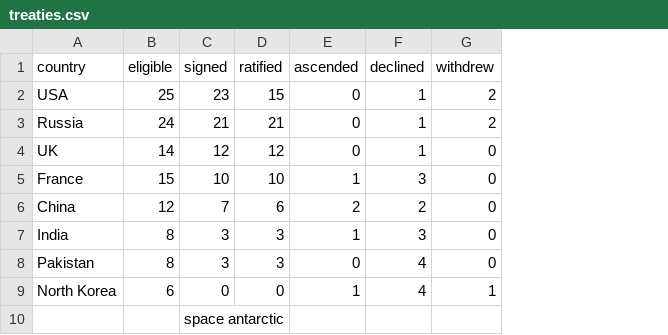
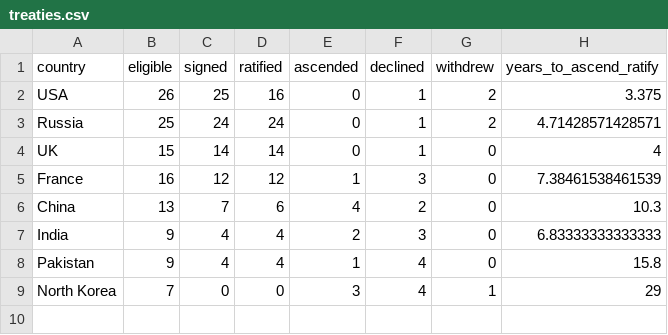
Before and after one commit to juriad/nukes, a CSV file: data/treaties.csv, drawn as a sheet; removed rows and columns are numbered as before the commit, all else as after; the diff names each change by its address in the sheet, - before the commit and + after, or states it on an @@ line.

Commit message:
years to ascend or ratify

```diff
--- a/data/treaties.csv
+++ b/data/treaties.csv
+column H (years_to_ascend_ratify), rows 2-9: 3.375 | 4.71428571428571 | 4 | 7.38461538461539 | 10.3 | 6.83333333333333 | 15.8 | 29
-B2 (eligible): 25
+B2 (eligible): 26
-C2 (signed): 23
+C2 (signed): 25
-D2 (ratified): 15
+D2 (ratified): 16
-B3 (eligible): 24
+B3 (eligible): 25
-C3 (signed): 21
+C3 (signed): 24
-D3 (ratified): 21
+D3 (ratified): 24
-B4 (eligible): 14
+B4 (eligible): 15
-C4 (signed): 12
+C4 (signed): 14
-D4 (ratified): 12
+D4 (ratified): 14
-B5 (eligible): 15
+B5 (eligible): 16
-C5 (signed): 10
+C5 (signed): 12
-D5 (ratified): 10
+D5 (ratified): 12
-B6 (eligible): 12
+B6 (eligible): 13
-E6 (ascended): 2
+E6 (ascended): 4
-B7:B8 (eligible): 8
+B7:B8 (eligible): 9
-C7:C8 (signed): 3
+C7:C8 (signed): 4
-D7:D8 (ratified): 3
+D7:D8 (ratified): 4
-E7 (ascended): 1
+E7 (ascended): 2
-E8 (ascended): 0
+E8 (ascended): 1
-B9 (eligible): 6
+B9 (eligible): 7
-E9 (ascended): 1
+E9 (ascended): 3
-row 10:  |  | space antarctic
```
Also changed, not shown: 2 other files.
